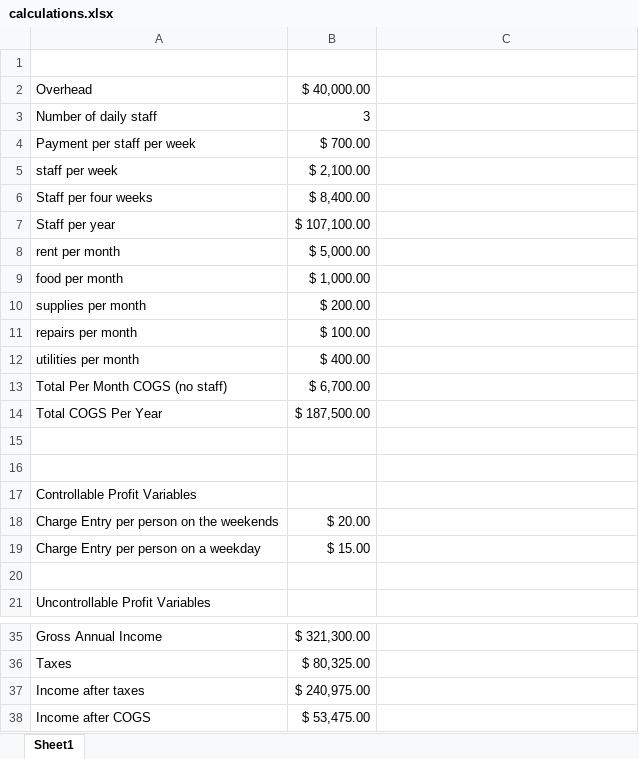
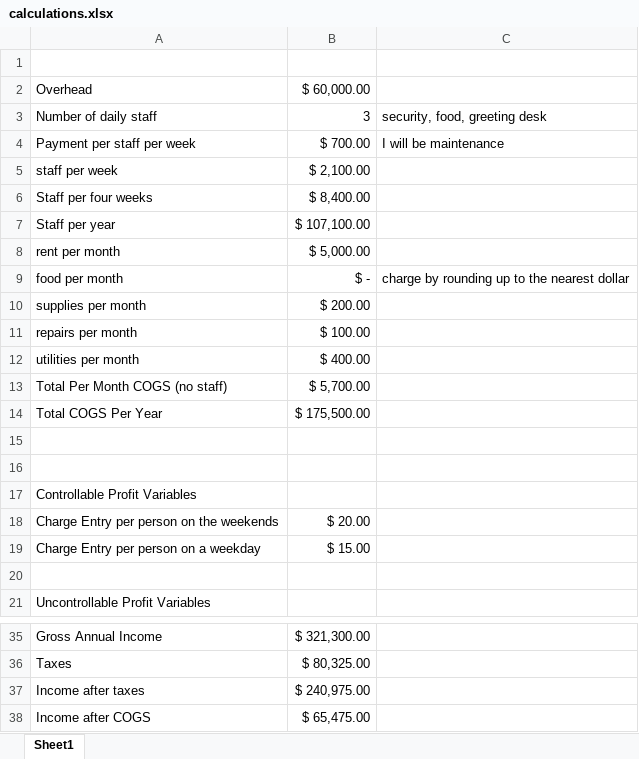
Before and after one commit to tieje/dogen, an Excel workbook: calculations.xlsx, sheet Sheet1, drawn as a sheet; only a part is shown, gaps mark what is left out; values as stored, in another font and other column widths than the file's, no borders; the diff names each change by its address in the sheet, - before the commit and + after, or states it on an @@ line.

Commit message:
got rid of food as an expense since I plan on breaking even

```diff
--- a/calculations.xlsx (sheet Sheet1)
+++ b/calculations.xlsx (sheet Sheet1)
-B2: $ 40,000.00
+B2: $ 60,000.00
-C3: (empty)
+C3: security, food, greeting desk
-C4: (empty)
+C4: I will be maintenance
-B9: $ 1,000.00
+B9: $ -
-C9: (empty)
+C9: charge by rounding up to the nearest dollar
-B13: $ 6,700.00
+B13: $ 5,700.00
-B14: $ 187,500.00
+B14: $ 175,500.00
-B38: $ 53,475.00
+B38: $ 65,475.00
```
